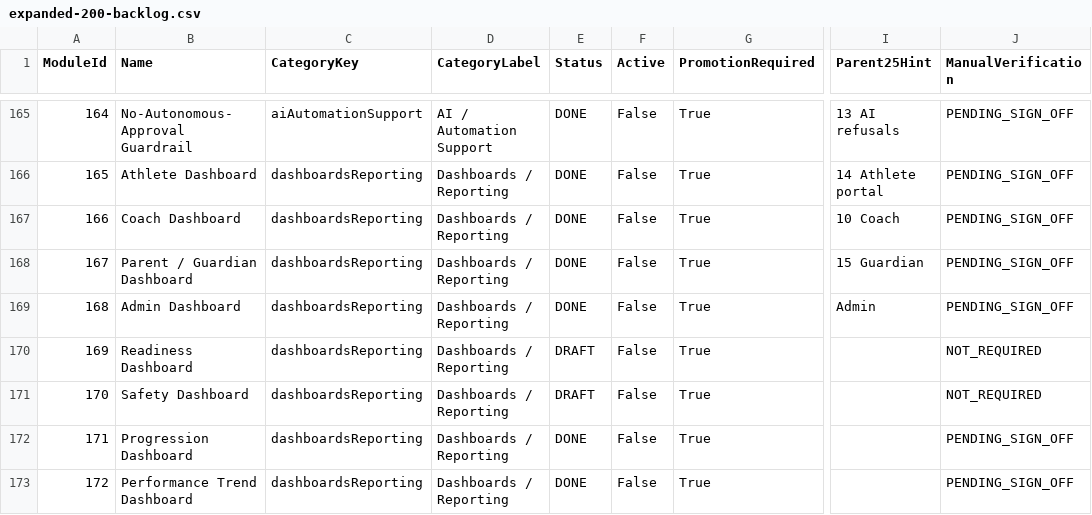
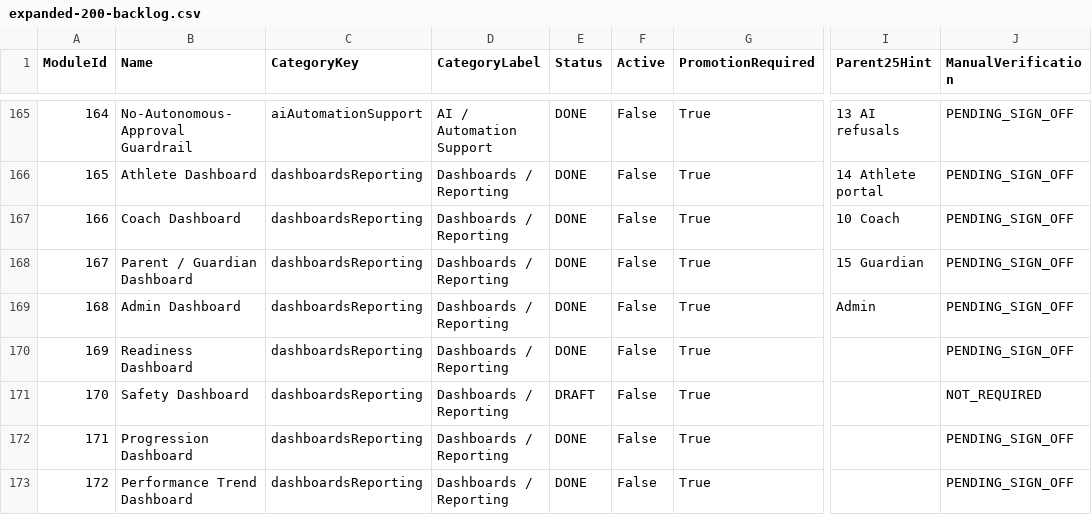
Before and after one commit to PunxsyProminence/ppbf-platform, a CSV file: docs/capabilities/expanded-200-backlog.csv, drawn as a sheet; only a part is shown, gaps mark what is left out; the diff names each change by its address in the sheet, - before the commit and + after, or states it on an @@ line.

```diff
--- a/docs/capabilities/expanded-200-backlog.csv
+++ b/docs/capabilities/expanded-200-backlog.csv
-E170 (Status): DRAFT
+E170 (Status): DONE
-J170 (ManualVerification): NOT_REQUIRED
+J170 (ManualVerification): PENDING_SIGN_OFF
```
Also changed, not shown: 7 other files.
